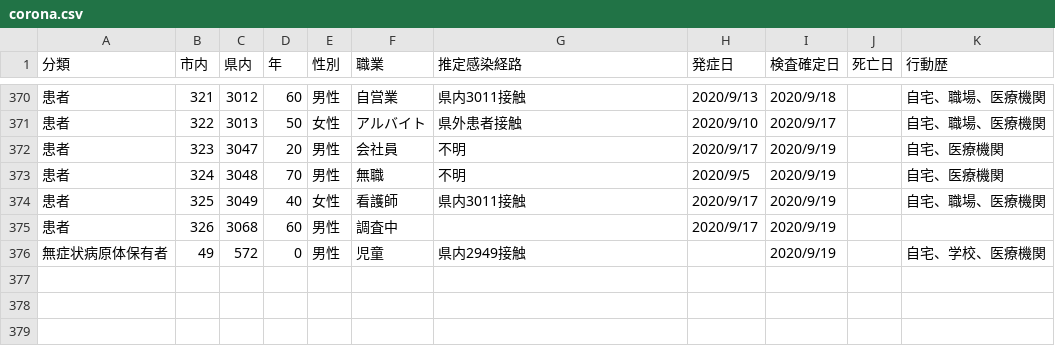
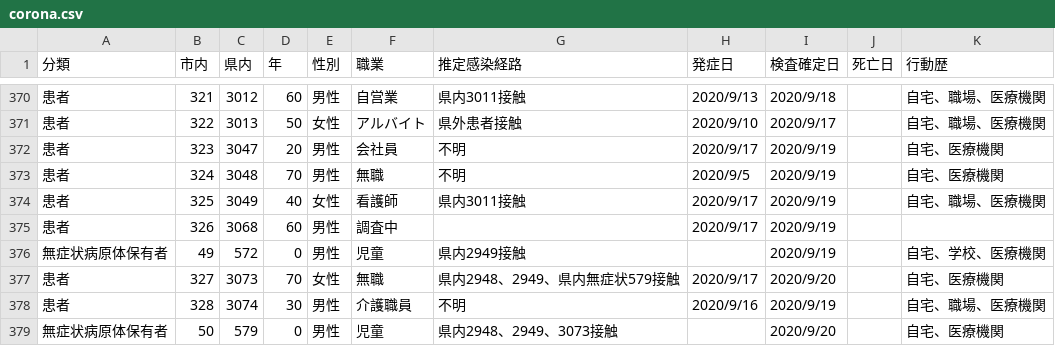
Before and after one commit to mine820/COVID-19, a CSV file: corona.csv, drawn as a sheet; only a part is shown, gaps mark what is left out; the diff names each change by its address in the sheet, - before the commit and + after, or states it on an @@ line.

Commit message:
2020/09/21現在の状況に更新

```diff
--- a/corona.csv
+++ b/corona.csv
+row 377: 患者 | 327 | 3073 | 70 | 女性 | 無職 | 県内2948、2949、県内無症状579接触 | 2020/9/17 | 2020/9/20 |  | 自宅、医療機関
+row 378: 患者 | 328 | 3074 | 30 | 男性 | 介護職員 | 不明 | 2020/9/16 | 2020/9/19 |  | 自宅、職場、医療機関
+row 379: 無症状病原体保有者 | 50 | 579 | 0 | 男性 | 児童 | 県内2948、2949、3073接触 |  | 2020/9/20 |  | 自宅、医療機関
```
